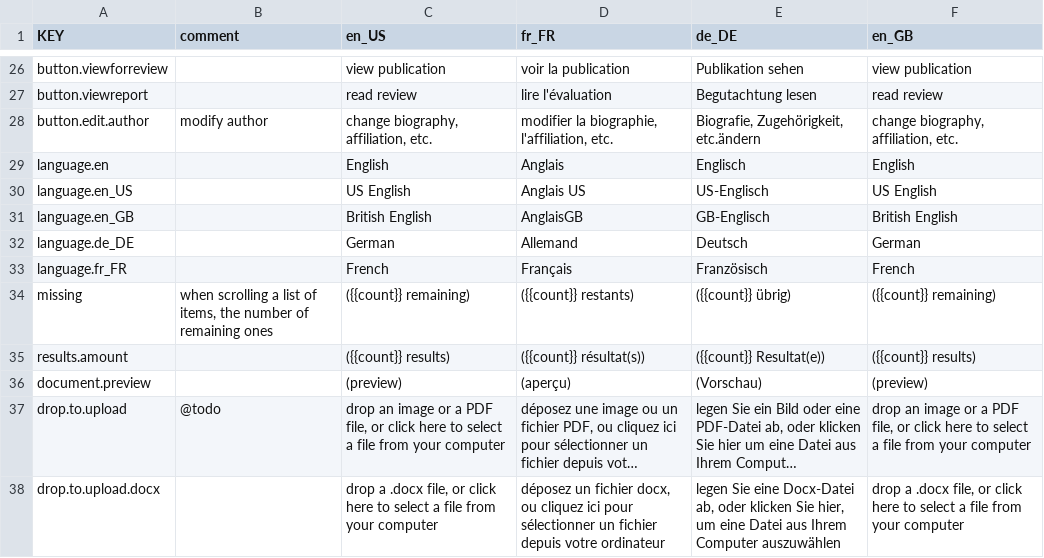
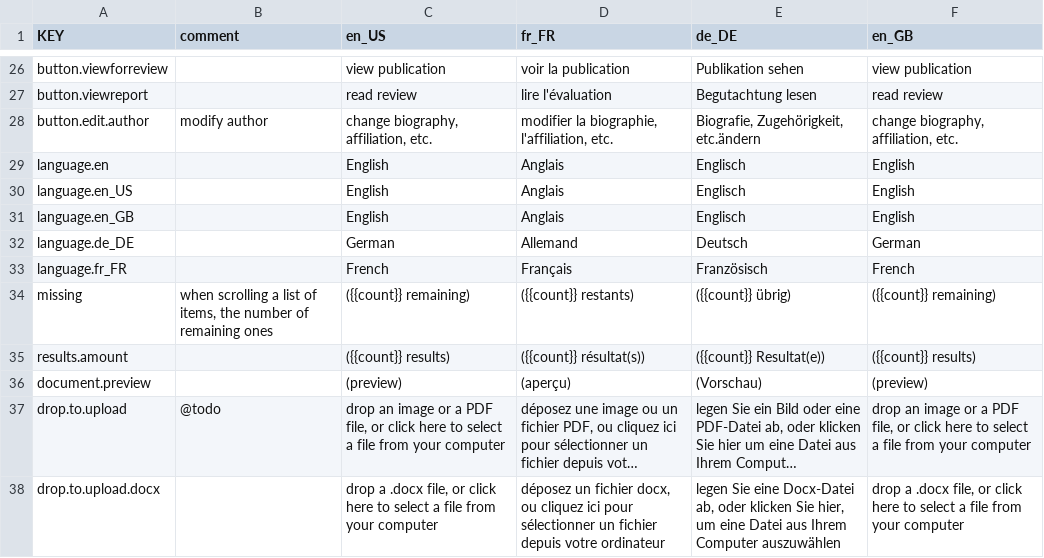
Before and after one commit to resume-unilu/miller, a CSV file: client/src/locale/locale-all.csv, drawn as a sheet; only a part is shown, gaps mark what is left out; long unchanged cells end in ….

```diff
--- a/client/src/locale/locale-all.csv
+++ b/client/src/locale/locale-all.csv
@@ -29,4 +29,4 @@ button.edit.author,modify author,"change biography, affiliation, etc.","modifier
 language.en,,English,Anglais,Englisch,English
-language.en_US,,US English,Anglais US,US-Englisch,US English
-language.en_GB,,British English,AnglaisGB,GB-Englisch,British English
+language.en_US,,English,Anglais,Englisch,English
+language.en_GB,,English,Anglais,Englisch,English
 language.de_DE,,German,Allemand,Deutsch,German
```
Also changed, not shown: 13 other files.
